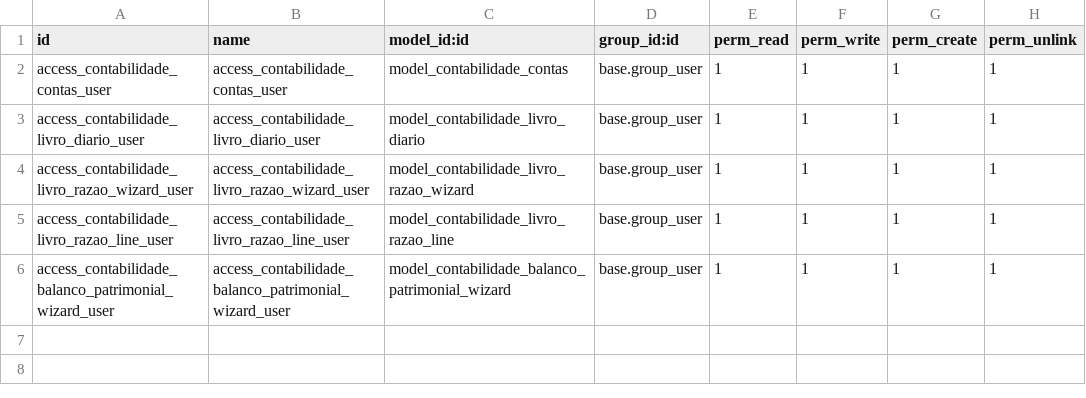
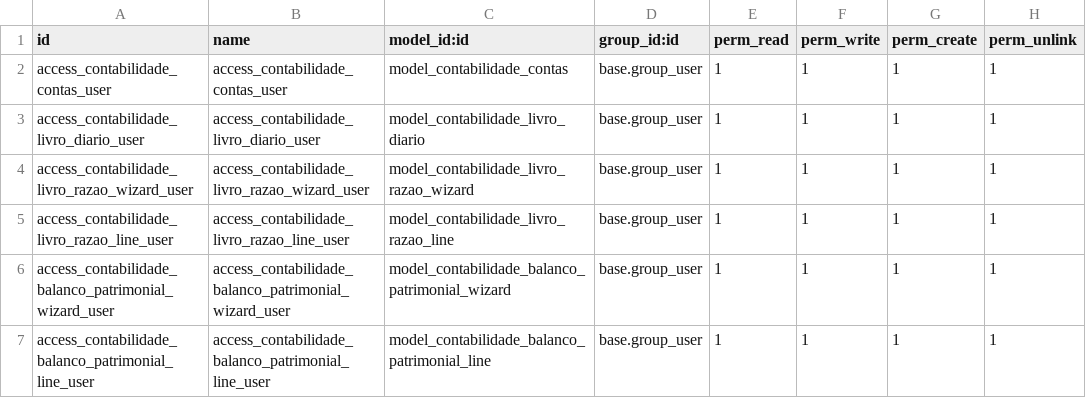
Before and after one commit to Brunno-Bocardo/odoo-contabilidade, a CSV file: addons/contabilidade/security/ir.model.access.csv, drawn as a sheet.

Commit message:
balanço patrimonial

```diff
--- a/addons/contabilidade/security/ir.model.access.csv
+++ b/addons/contabilidade/security/ir.model.access.csv
@@ -6 +6,2 @@ access_contabilidade_livro_razao_line_user,access_contabilidade_livro_razao_line
 access_contabilidade_balanco_patrimonial_wizard_user,access_contabilidade_balanco_patrimonial_wizard_user,model_contabilidade_balanco_patrimonial_wizard,base.group_user,1,1,1,1
+access_contabilidade_balanco_patrimonial_line_user,access_contabilidade_balanco_patrimonial_line_user,model_contabilidade_balanco_patrimonial_line,base.group_user,1,1,1,1
```
Also changed, not shown: 4 other files.
